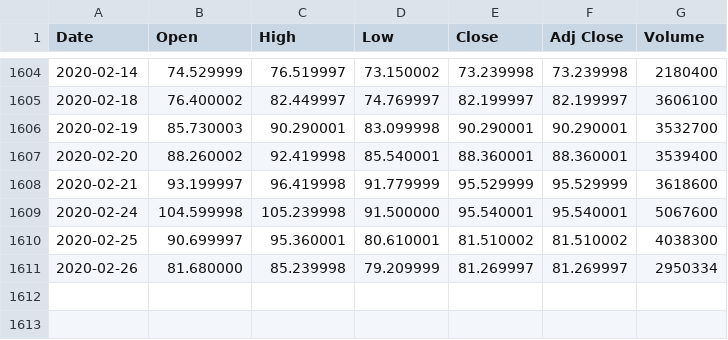
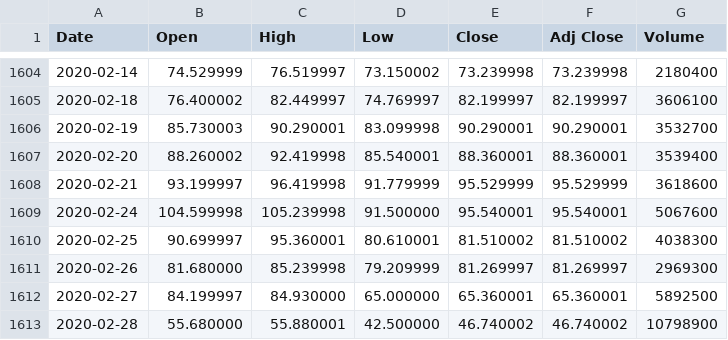
Before and after one commit to Bemaximus/stock-market-prediction, a CSV file: data/JNUG.csv, drawn as a sheet; only a part is shown, gaps mark what is left out.

```diff
--- a/data/JNUG.csv
+++ b/data/JNUG.csv
@@ -1610,2 +1610,4 @@ Date,Open,High,Low,Close,Adj Close,Volume
 2020-02-25,90.699997,95.360001,80.610001,81.510002,81.510002,4038300
-2020-02-26,81.680000,85.239998,79.209999,81.269997,81.269997,2950334
+2020-02-26,81.680000,85.239998,79.209999,81.269997,81.269997,2969300
+2020-02-27,84.199997,84.930000,65.000000,65.360001,65.360001,5892500
+2020-02-28,55.680000,55.880001,42.500000,46.740002,46.740002,10798900
```
Also changed, not shown: 11 other files.
